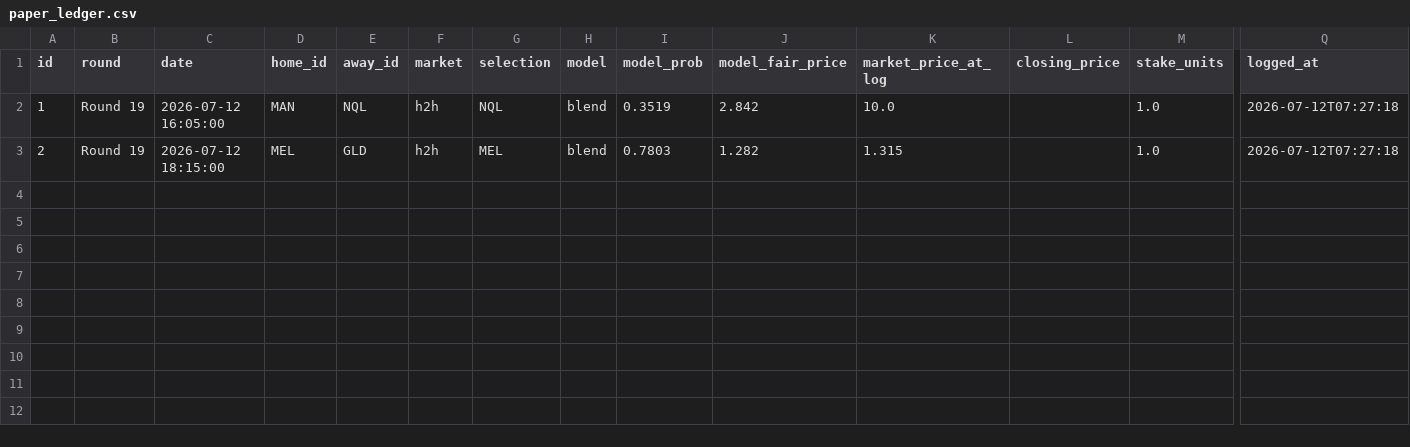
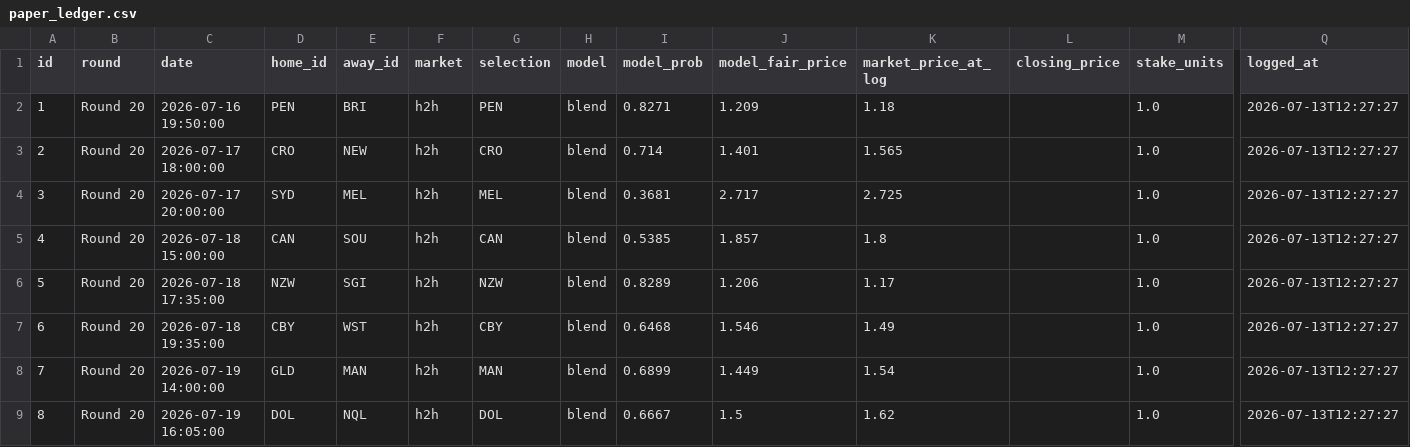
Before and after one commit to EJMC95/crypto-trading-bot, a CSV file: nrl-predictor/outputs/paper_ledger.csv, drawn as a sheet; only a part is shown, gaps mark what is left out; rows hold the shown columns only; the diff names each change by its address in the sheet, - before the commit and + after, or states it on an @@ line.

```diff
--- a/nrl-predictor/outputs/paper_ledger.csv
+++ b/nrl-predictor/outputs/paper_ledger.csv
-B2:B3 (round): Round 19
+B2:B3 (round): Round 20
-C2 (date): 2026-07-12 16:05:00
+C2 (date): 2026-07-16 19:50:00
-D2 (home_id): MAN
+D2 (home_id): PEN
-E2 (away_id): NQL
+E2 (away_id): BRI
-G2 (selection): NQL
+G2 (selection): PEN
-I2 (model_prob): 0.3519
+I2 (model_prob): 0.8271
-J2 (model_fair_price): 2.842
+J2 (model_fair_price): 1.209
-K2 (market_price_at_log): 10.0
+K2 (market_price_at_log): 1.18
-Q2:Q3 (logged_at): 2026-07-12T07:27:18
+Q2:Q3 (logged_at): 2026-07-13T12:27:27
-C3 (date): 2026-07-12 18:15:00
+C3 (date): 2026-07-17 18:00:00
-D3 (home_id): MEL
+D3 (home_id): CRO
-E3 (away_id): GLD
+E3 (away_id): NEW
-G3 (selection): MEL
+G3 (selection): CRO
-I3 (model_prob): 0.7803
+I3 (model_prob): 0.714
-J3 (model_fair_price): 1.282
+J3 (model_fair_price): 1.401
-K3 (market_price_at_log): 1.315
+K3 (market_price_at_log): 1.565
+row 4: 3 | Round 20 | 2026-07-17 20:00:00 | SYD | MEL | h2h | MEL | blend | 0.3681 | 2.717 | 2.725 |  | 1.0 | 2026-07-13T12:27:27
+row 5: 4 | Round 20 | 2026-07-18 15:00:00 | CAN | SOU | h2h | CAN | blend | 0.5385 | 1.857 | 1.8 |  | 1.0 | 2026-07-13T12:27:27
+row 6: 5 | Round 20 | 2026-07-18 17:35:00 | NZW | SGI | h2h | NZW | blend | 0.8289 | 1.206 | 1.17 |  | 1.0 | 2026-07-13T12:27:27
+row 7: 6 | Round 20 | 2026-07-18 19:35:00 | CBY | WST | h2h | CBY | blend | 0.6468 | 1.546 | 1.49 |  | 1.0 | 2026-07-13T12:27:27
+row 8: 7 | Round 20 | 2026-07-19 14:00:00 | GLD | MAN | h2h | MAN | blend | 0.6899 | 1.449 | 1.54 |  | 1.0 | 2026-07-13T12:27:27
+row 9: 8 | Round 20 | 2026-07-19 16:05:00 | DOL | NQL | h2h | DOL | blend | 0.6667 | 1.5 | 1.62 |  | 1.0 | 2026-07-13T12:27:27
```
Also changed, not shown: nrl-predictor/outputs/round_market.csv, nrl-predictor/outputs/round_predictions.csv, 15 other files.
